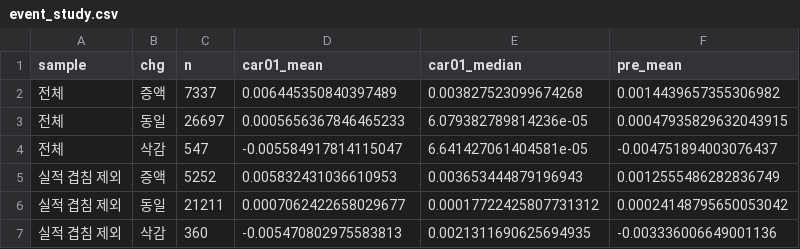
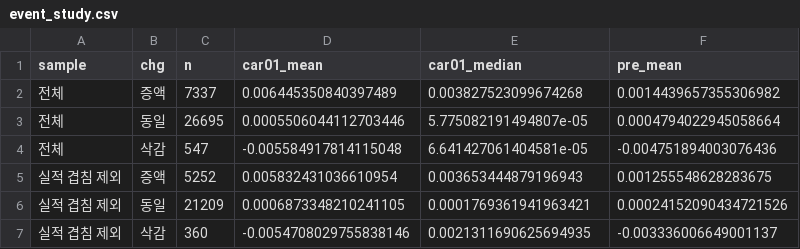
Before and after one commit to flytothejy/market-data, a CSV file: research/task8/out/event_study.csv, drawn as a sheet.

```diff
--- a/research/task8/out/event_study.csv
+++ b/research/task8/out/event_study.csv
@@ -2,6 +2,6 @@ sample,chg,n,car01_mean,car01_median,pre_mean
 전체,증액,7337,0.006445350840397489,0.003827523099674268,0.0014439657355306982
-전체,동일,26697,0.0005656367846465233,6.079382789814236e-05,0.00047935829632043915
-전체,삭감,547,-0.005584917814115047,6.641427061404581e-05,-0.004751894003076437
-실적 겹침 제외,증액,5252,0.005832431036610953,0.003653444879196943,0.0012555486282836749
-실적 겹침 제외,동일,21211,0.0007062422658029677,0.00017722425807731312,0.00024148795650053042
-실적 겹침 제외,삭감,360,-0.005470802975583813,0.0021311690625694935,-0.003336006649001136
+전체,동일,26695,0.0005506044112703446,5.775082191494807e-05,0.0004794022945058664
+전체,삭감,547,-0.005584917814115048,6.641427061404581e-05,-0.004751894003076436
+실적 겹침 제외,증액,5252,0.005832431036610954,0.003653444879196943,0.001255548628283675
+실적 겹침 제외,동일,21209,0.0006873348210241105,0.0001769361941963421,0.00024152090434721526
+실적 겹침 제외,삭감,360,-0.0054708029755838146,0.0021311690625694935,-0.003336006649001137
```
Also changed, not shown: research/log.csv, research/task7/out/results.csv, 9 other files.
